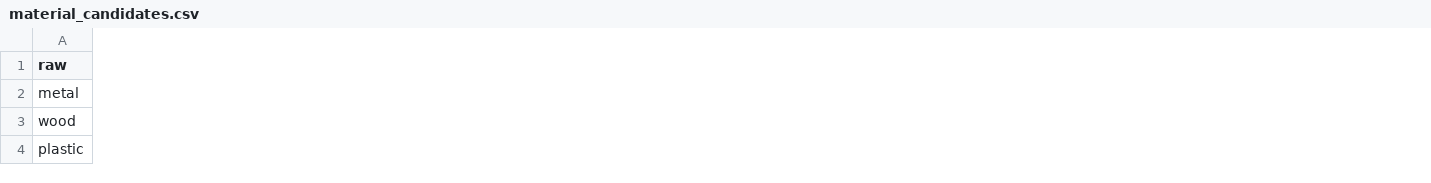
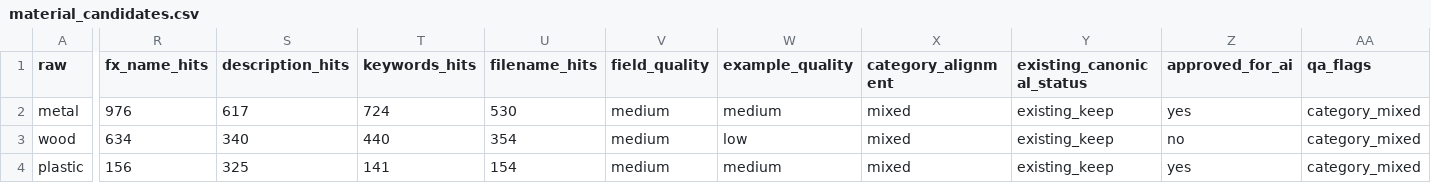
Before and after one commit to leeakun373/SoundDesign-Translater, a CSV file: exports/boomone_candidates/material_candidates.csv, drawn as a sheet; only a part is shown, gaps mark what is left out; the diff covers the shown part only; the diff names each change by its address in the sheet, - before the commit and + after, or states it on an @@ line.

```diff
--- a/exports/boomone_candidates/material_candidates.csv
+++ b/exports/boomone_candidates/material_candidates.csv
+column R (fx_name_hits), rows 2-4: 976 | 634 | 156
+column S (description_hits), rows 2-4: 617 | 340 | 325
+column T (keywords_hits), rows 2-4: 724 | 440 | 141
+column U (filename_hits), rows 2-4: 530 | 354 | 154
+column V (field_quality), rows 2-4: all medium
+column W (example_quality), rows 2-4: medium | low | medium
+column X (category_alignment), rows 2-4: all mixed
+column Y (existing_canonical_status), rows 2-4: all existing_keep
+column Z (approved_for_ai), rows 2-4: yes | no | yes
+column AA (qa_flags), rows 2-4: all category_mixed
```
Also changed, not shown: 22 edited cells elsewhere in this file, exports/boomone_candidates/action_candidates.csv, exports/boomone_candidates/candidate_evidence.csv, 12 other files.
